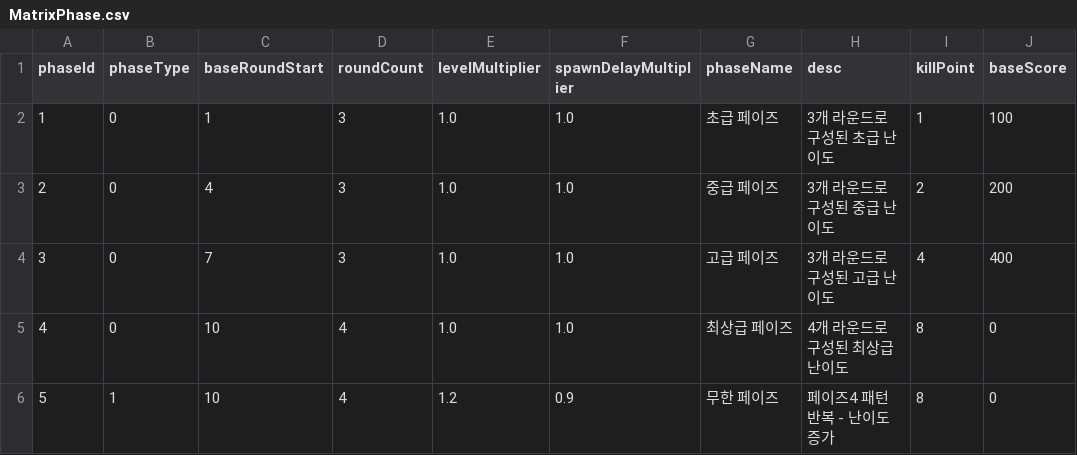
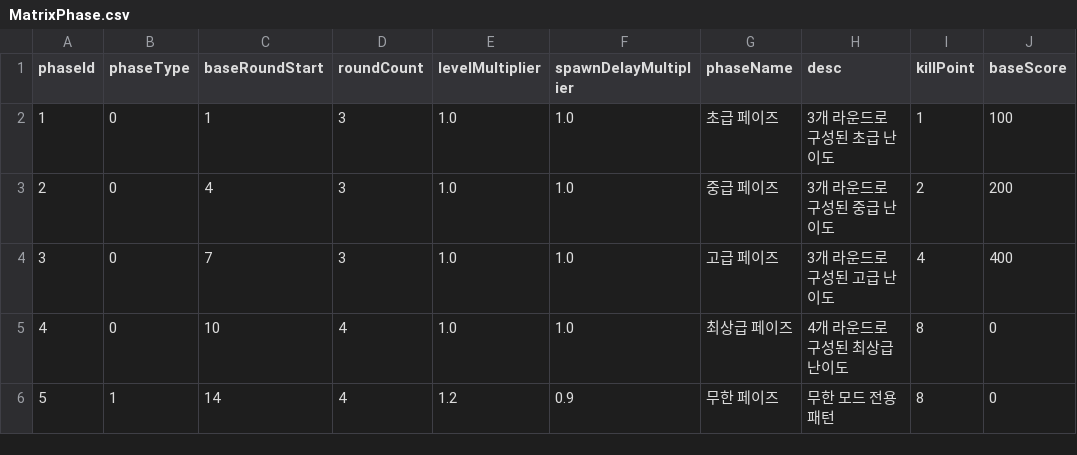
Before and after one commit to browniesss/MapleWorlds, a CSV file: RootDesk/MyDesk/Matrix/Event/MatrixPhase.csv, drawn as a sheet; only a part is shown; the diff names each change by its address in the sheet, - before the commit and + after, or states it on an @@ line.

```diff
--- a/RootDesk/MyDesk/Matrix/Event/MatrixPhase.csv
+++ b/RootDesk/MyDesk/Matrix/Event/MatrixPhase.csv
-C6 (baseRoundStart): 10
+C6 (baseRoundStart): 14
-H6 (desc): 페이즈4 패턴 반복 - 난이도 증가
+H6 (desc): 무한 모드 전용 패턴
```
Also changed, not shown: RootDesk/MyDesk/Matrix/Event/MatrixRound.csv, RootDesk/MyDesk/Matrix/Event/MatrixSpawnPattern.csv, 6 other files.
